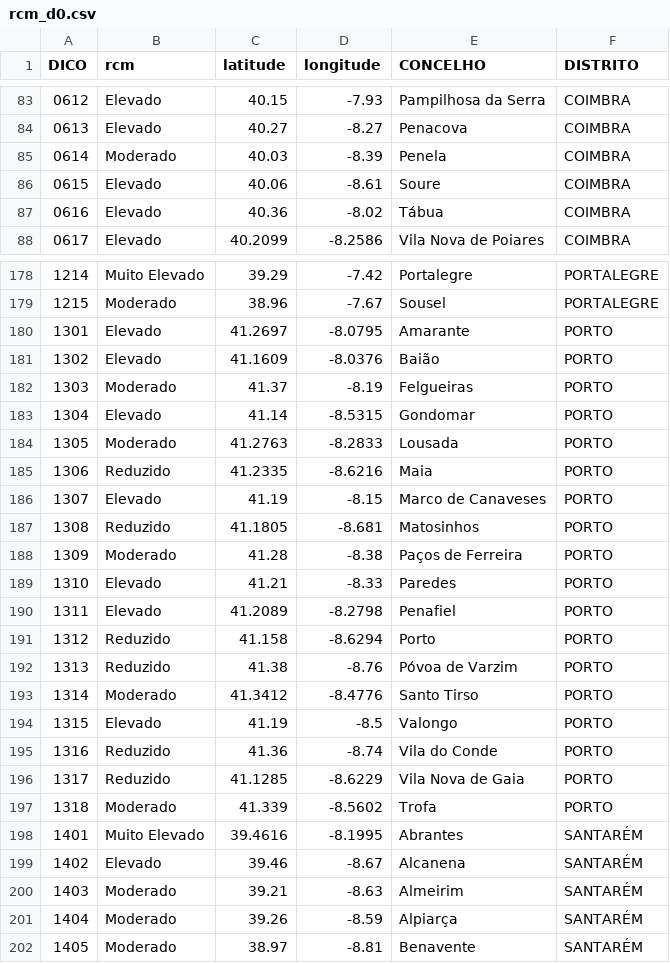
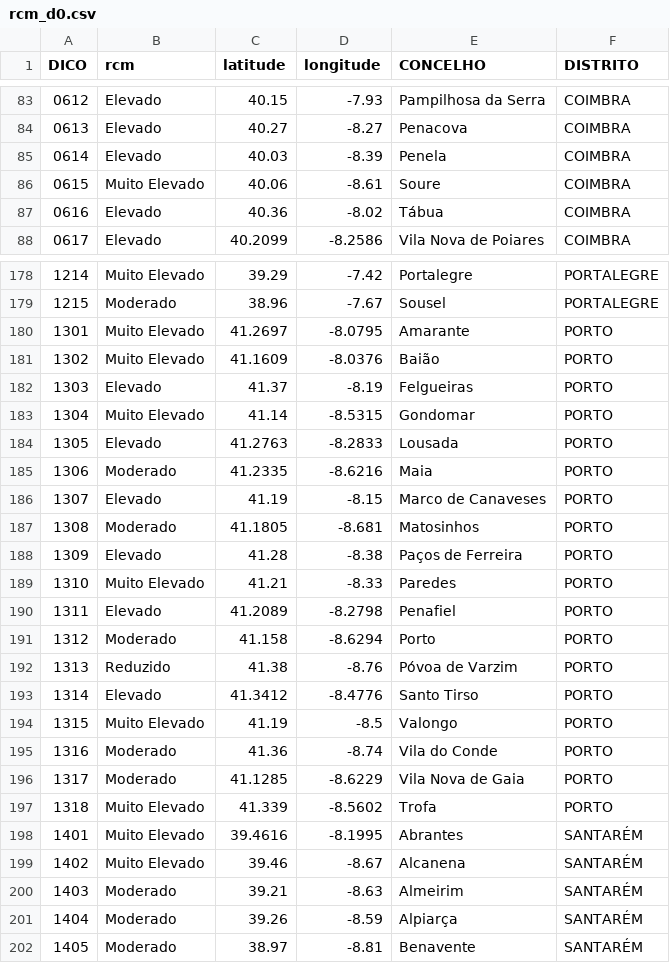
Before and after one commit to CatiaBarros/rcm-scheduler, a CSV file: rcm_d0.csv, drawn as a sheet; only a part is shown, gaps mark what is left out; the diff covers the shown part only.

```diff
--- a/rcm_d0.csv
+++ b/rcm_d0.csv
@@ -84,4 +84,4 @@ DICO,rcm,latitude,longitude,CONCELHO,DISTRITO
 0613,Elevado,40.27,-8.27,Penacova,COIMBRA
-0614,Moderado,40.03,-8.39,Penela,COIMBRA
-0615,Elevado,40.06,-8.61,Soure,COIMBRA
+0614,Elevado,40.03,-8.39,Penela,COIMBRA
+0615,Muito Elevado,40.06,-8.61,Soure,COIMBRA
 0616,Elevado,40.36,-8.02,Tábua,COIMBRA
@@ -179,22 +179,22 @@ DICO,rcm,latitude,longitude,CONCELHO,DISTRITO
 1215,Moderado,38.96,-7.67,Sousel,PORTALEGRE
-1301,Elevado,41.2697,-8.0795,Amarante,PORTO
-1302,Elevado,41.1609,-8.0376,Baião,PORTO
-1303,Moderado,41.37,-8.19,Felgueiras,PORTO
-1304,Elevado,41.14,-8.5315,Gondomar,PORTO
-1305,Moderado,41.2763,-8.2833,Lousada,PORTO
-1306,Reduzido,41.2335,-8.6216,Maia,PORTO
+1301,Muito Elevado,41.2697,-8.0795,Amarante,PORTO
+1302,Muito Elevado,41.1609,-8.0376,Baião,PORTO
+1303,Elevado,41.37,-8.19,Felgueiras,PORTO
+1304,Muito Elevado,41.14,-8.5315,Gondomar,PORTO
+1305,Elevado,41.2763,-8.2833,Lousada,PORTO
+1306,Moderado,41.2335,-8.6216,Maia,PORTO
 1307,Elevado,41.19,-8.15,Marco de Canaveses,PORTO
-1308,Reduzido,41.1805,-8.681,Matosinhos,PORTO
-1309,Moderado,41.28,-8.38,Paços de Ferreira,PORTO
-1310,Elevado,41.21,-8.33,Paredes,PORTO
+1308,Moderado,41.1805,-8.681,Matosinhos,PORTO
+1309,Elevado,41.28,-8.38,Paços de Ferreira,PORTO
+1310,Muito Elevado,41.21,-8.33,Paredes,PORTO
 1311,Elevado,41.2089,-8.2798,Penafiel,PORTO
-1312,Reduzido,41.158,-8.6294,Porto,PORTO
+1312,Moderado,41.158,-8.6294,Porto,PORTO
 1313,Reduzido,41.38,-8.76,Póvoa de Varzim,PORTO
-1314,Moderado,41.3412,-8.4776,Santo Tirso,PORTO
-1315,Elevado,41.19,-8.5,Valongo,PORTO
-1316,Reduzido,41.36,-8.74,Vila do Conde,PORTO
-1317,Reduzido,41.1285,-8.6229,Vila Nova de Gaia,PORTO
-1318,Moderado,41.339,-8.5602,Trofa,PORTO
+1314,Elevado,41.3412,-8.4776,Santo Tirso,PORTO
+1315,Muito Elevado,41.19,-8.5,Valongo,PORTO
+1316,Moderado,41.36,-8.74,Vila do Conde,PORTO
+1317,Moderado,41.1285,-8.6229,Vila Nova de Gaia,PORTO
+1318,Muito Elevado,41.339,-8.5602,Trofa,PORTO
 1401,Muito Elevado,39.4616,-8.1995,Abrantes,SANTARÉM
-1402,Elevado,39.46,-8.67,Alcanena,SANTARÉM
+1402,Muito Elevado,39.46,-8.67,Alcanena,SANTARÉM
 1403,Moderado,39.21,-8.63,Almeirim,SANTARÉM
```
Also changed, not shown: 94 edited cells elsewhere in this file, 1 other file.
